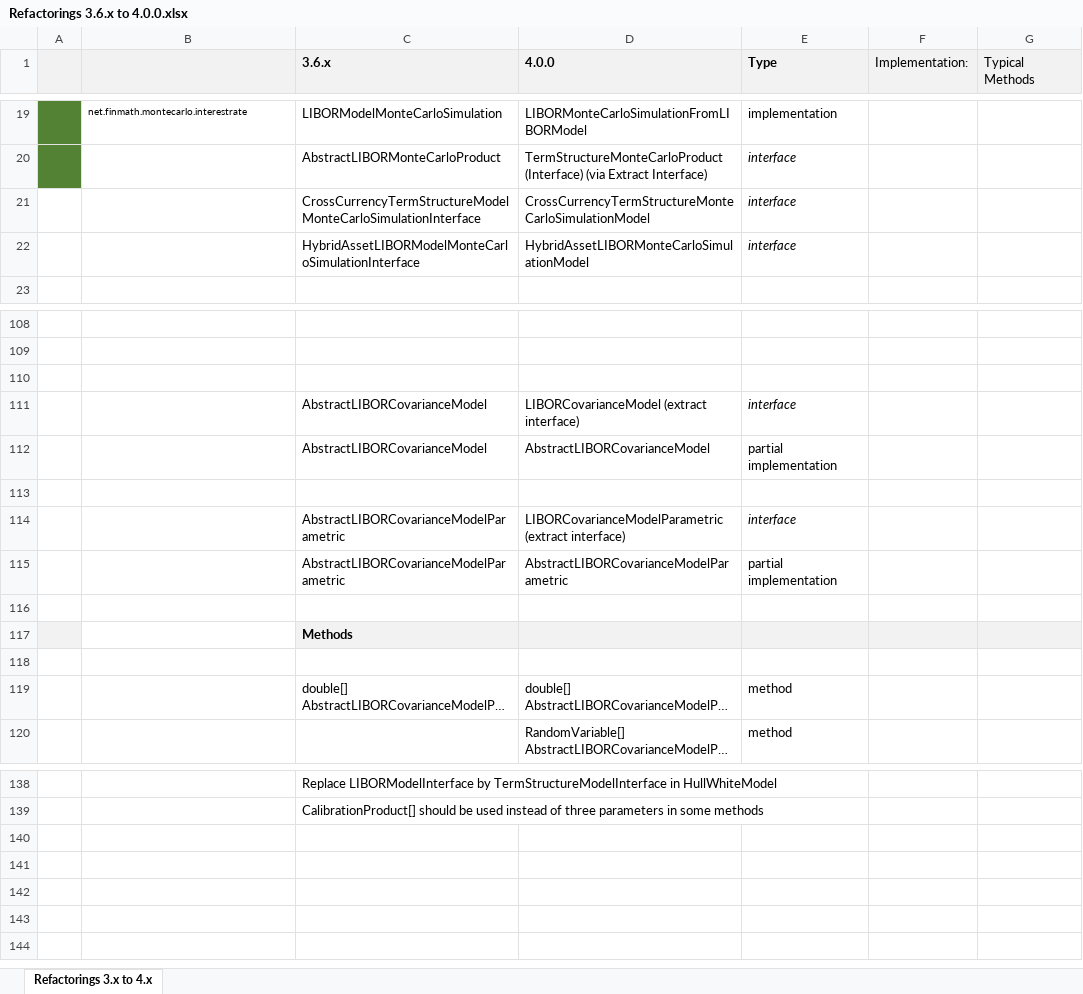
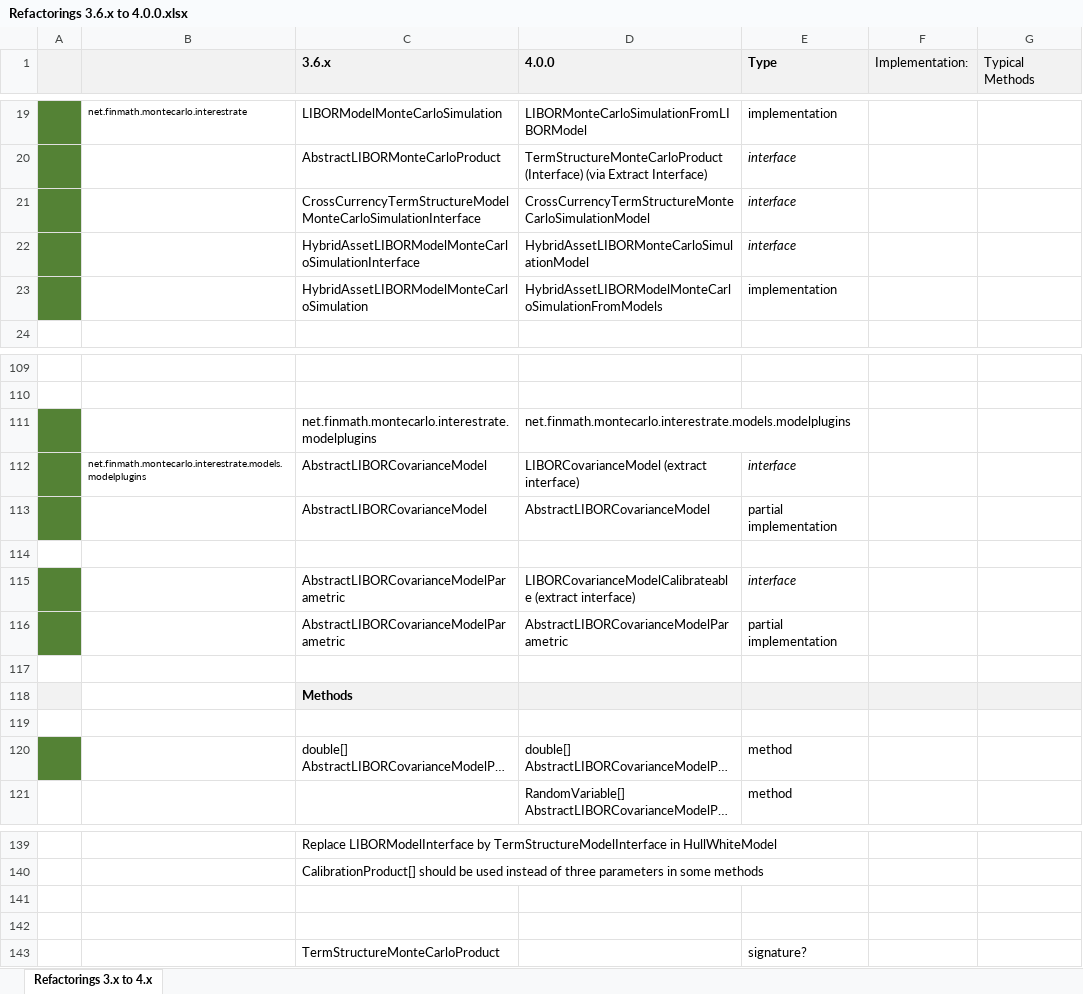
Before and after one commit to finmath/finmath-lib, an Excel workbook: doc/refactoring-3.6.x-to-4.0.0/Refactorings 3.6.x to 4.0.0.xlsx, sheet Refactorings 3.x to 4.x, drawn as a sheet; only a part is shown, gaps mark what is left out; long unchanged cells end in …; values as stored, in another font and other column widths than the file's, no borders; addresses are those after the commit; the diff names each change by its address in the sheet, - before the commit and + after, or states it on an @@ line.

Commit message:
Updated status of refactorings.

```diff
--- a/doc/refactoring-3.6.x-to-4.0.0/Refactorings 3.6.x to 4.0.0.xlsx (sheet Refactorings 3.x to 4.x)
+++ b/doc/refactoring-3.6.x-to-4.0.0/Refactorings 3.6.x to 4.0.0.xlsx (sheet Refactorings 3.x to 4.x)
-A21:A22 fill: none
+A21:A22 fill: #548235
+row 23:  |  | HybridAssetLIBORModelMonteCarloSimulation | HybridAssetLIBORModelMonteCarloSimulationFromModels | implementation
-A111:A113 fill: none
+A111:A113 fill: #548235
-row 111: (empty)
+row 111:  |  | net.finmath.montecarlo.interestrate.modelplugins | net.finmath.montecarlo.interestrate.models.modelplugins
-B112: (empty)
+B112: net.finmath.montecarlo.interestrate.models.modelplugins
-A115:A116 fill: none
+A115:A116 fill: #548235
-D115 (4.0.0): LIBORCovarianceModelParametric (extract interface)
+D115 (4.0.0): LIBORCovarianceModelCalibrateable (extract interface)
-A120 fill: none
+A120 fill: #548235
+row 141: (empty)
+row 142: (empty)
+row 143:  |  | TermStructureMonteCarloProduct |  | signature?
```
